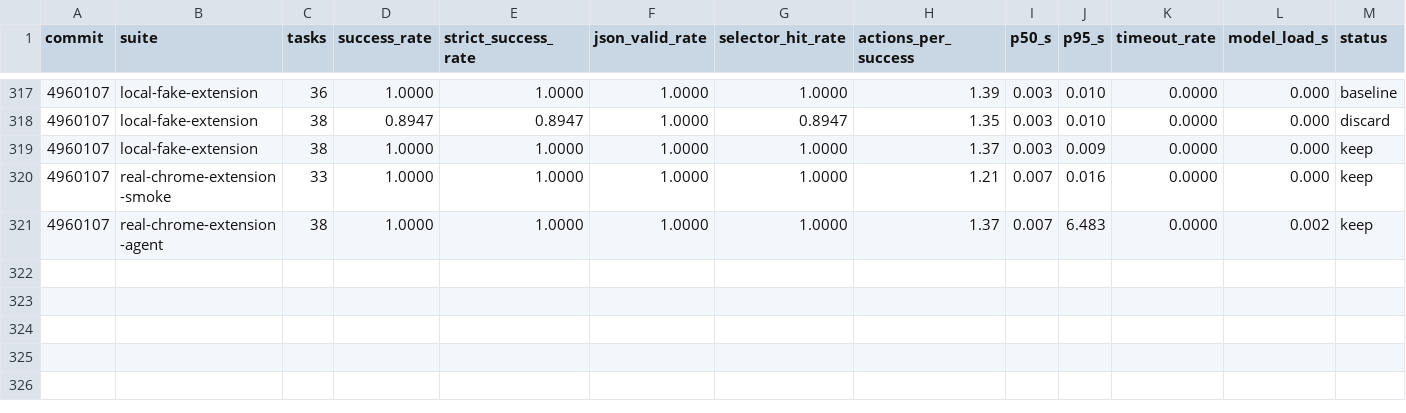
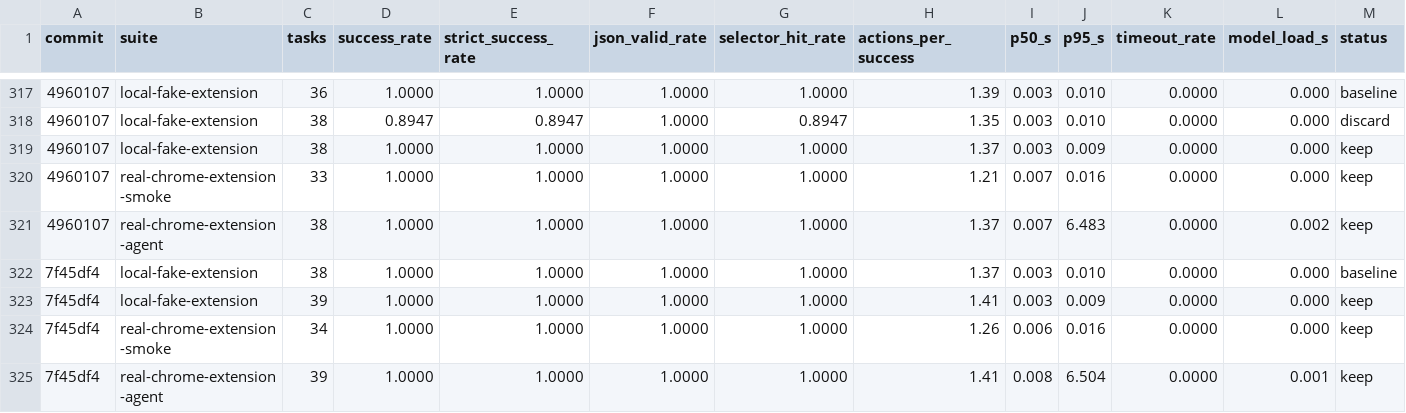
Before and after one commit to killerapp/gemma-gem-extension, a TSV file: results.web.tsv, drawn as a sheet; only a part is shown, gaps mark what is left out; rows hold the shown columns only; the diff names each change by its address in the sheet, - before the commit and + after, or states it on an @@ line.

```diff
--- a/results.web.tsv
+++ b/results.web.tsv
+row 322: 7f45df4 | local-fake-extension | 38 | 1.0000 | 1.0000 | 1.0000 | 1.0000 | 1.37 | 0.003 | 0.010 | 0.0000 | 0.000 | baseline
+row 323: 7f45df4 | local-fake-extension | 39 | 1.0000 | 1.0000 | 1.0000 | 1.0000 | 1.41 | 0.003 | 0.009 | 0.0000 | 0.000 | keep
+row 324: 7f45df4 | real-chrome-extension-smoke | 34 | 1.0000 | 1.0000 | 1.0000 | 1.0000 | 1.26 | 0.006 | 0.016 | 0.0000 | 0.000 | keep
+row 325: 7f45df4 | real-chrome-extension-agent | 39 | 1.0000 | 1.0000 | 1.0000 | 1.0000 | 1.41 | 0.008 | 6.504 | 0.0000 | 0.001 | keep
```
Also changed, not shown: 9 other files.
